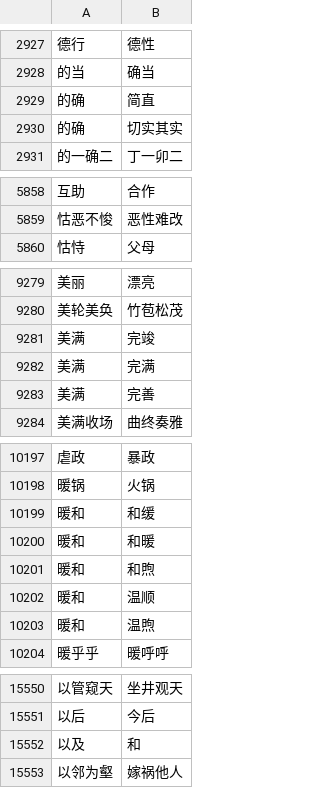
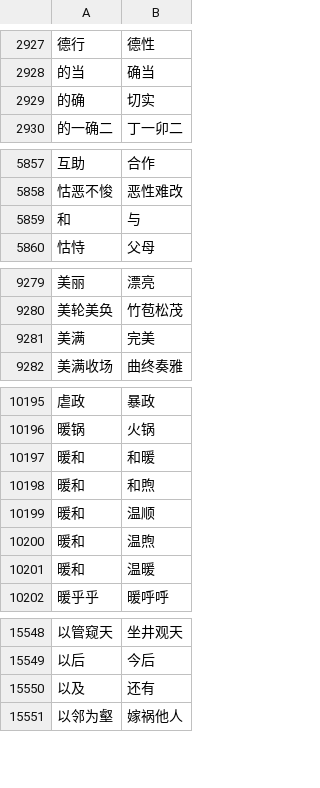
Before and after one commit to fantengfei/lrzx, a CSV file: app/synonym.csv, drawn as a sheet; only a part is shown, gaps mark what is left out; removed rows and columns are numbered as before the commit, all else as after; the diff covers the shown part only; the diff names each change by its address in the sheet, - before the commit and + after, or states it on an @@ line.

```diff
--- a/app/synonym.csv
+++ b/app/synonym.csv
-row 2929: 的确 | 简直
-B2929: 切实其实
+B2929: 切实
+row 5859: 和 | 与
-B9281: 完竣
+B9281: 完美
-row 9282: 美满 | 完满
-row 9283: 美满 | 完善
-row 10199: 暖和 | 和缓
+row 10201: 暖和 | 温暖
-B15550: 和
+B15550: 还有
```
Also changed, not shown: 1 edited cell elsewhere in this file, 9 other files.
